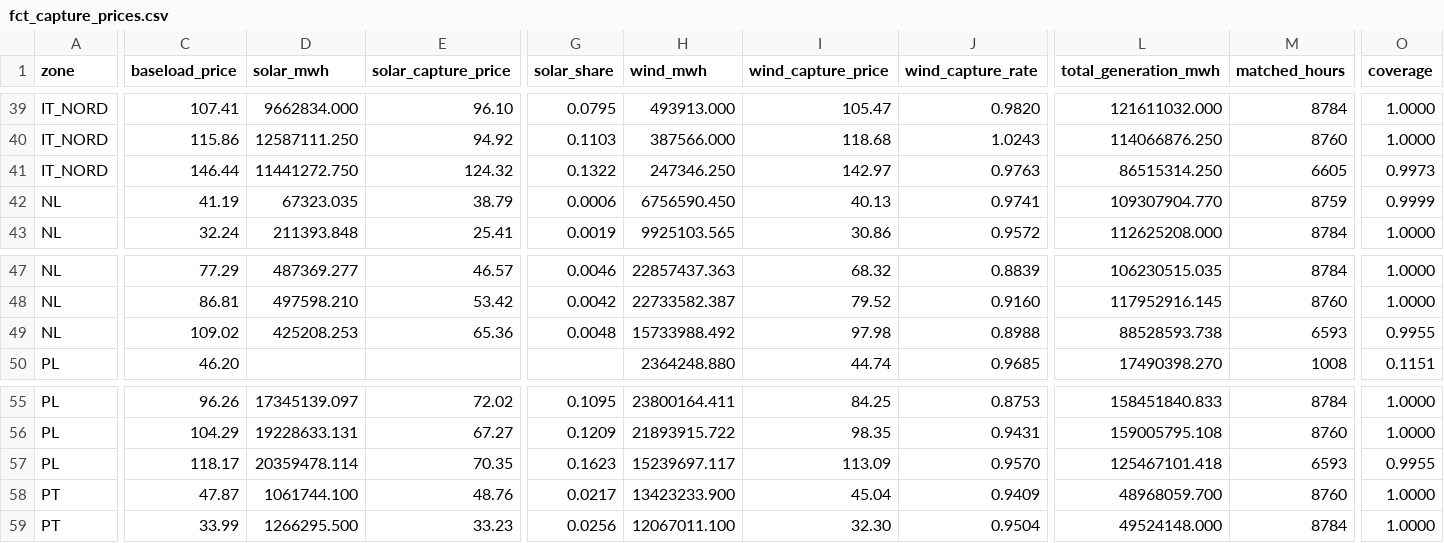
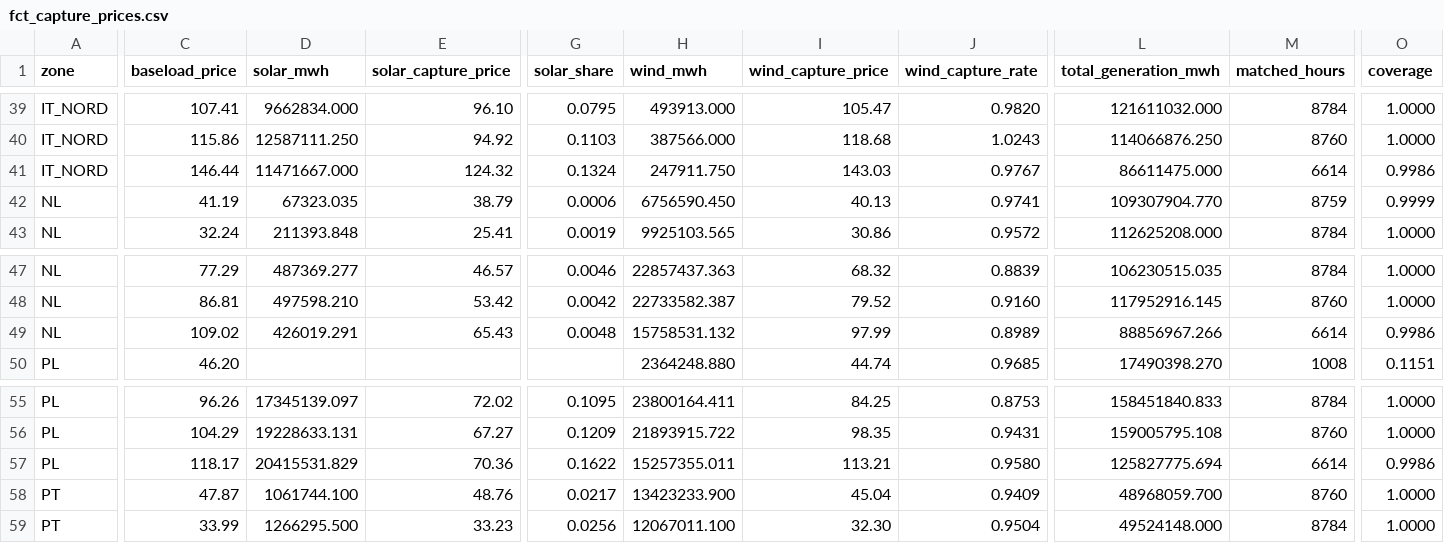
Before and after one commit to Sbaiii/negative-hours, a CSV file: analysis/outputs/fct_capture_prices.csv, drawn as a sheet; only a part is shown, gaps mark what is left out; the diff covers the shown part only; the diff names each change by its address in the sheet, - before the commit and + after, or states it on an @@ line.

```diff
--- a/analysis/outputs/fct_capture_prices.csv
+++ b/analysis/outputs/fct_capture_prices.csv
-D41 (solar_mwh): 11441272.750
+D41 (solar_mwh): 11471667.000
-G41 (solar_share): 0.1322
+G41 (solar_share): 0.1324
-H41 (wind_mwh): 247346.250
+H41 (wind_mwh): 247911.750
-I41 (wind_capture_price): 142.97
+I41 (wind_capture_price): 143.03
-J41 (wind_capture_rate): 0.9763
+J41 (wind_capture_rate): 0.9767
-L41 (total_generation_mwh): 86515314.250
+L41 (total_generation_mwh): 86611475.000
-M41 (matched_hours): 6605
+M41 (matched_hours): 6614
-O41 (coverage): 0.9973
+O41 (coverage): 0.9986
-D49 (solar_mwh): 425208.253
+D49 (solar_mwh): 426019.291
-E49 (solar_capture_price): 65.36
+E49 (solar_capture_price): 65.43
-H49 (wind_mwh): 15733988.492
+H49 (wind_mwh): 15758531.132
-I49 (wind_capture_price): 97.98
+I49 (wind_capture_price): 97.99
-J49 (wind_capture_rate): 0.8988
+J49 (wind_capture_rate): 0.8989
-L49 (total_generation_mwh): 88528593.738
+L49 (total_generation_mwh): 88856967.266
-M49 (matched_hours): 6593
+M49 (matched_hours): 6614
-O49 (coverage): 0.9955
+O49 (coverage): 0.9986
-D57 (solar_mwh): 20359478.114
+D57 (solar_mwh): 20415531.829
-E57 (solar_capture_price): 70.35
+E57 (solar_capture_price): 70.36
-G57 (solar_share): 0.1623
+G57 (solar_share): 0.1622
-H57 (wind_mwh): 15239697.117
+H57 (wind_mwh): 15257355.011
-I57 (wind_capture_price): 113.09
+I57 (wind_capture_price): 113.21
-J57 (wind_capture_rate): 0.9570
+J57 (wind_capture_rate): 0.9580
-L57 (total_generation_mwh): 125467101.418
+L57 (total_generation_mwh): 125827775.694
-M57 (matched_hours): 6593
+M57 (matched_hours): 6614
-O57 (coverage): 0.9955
+O57 (coverage): 0.9986
```
Also changed, not shown: 2 added rows, 2 removed rows and 38 edited cells elsewhere in this file, analysis/outputs/fct_battery_arbitrage.csv, analysis/outputs/fct_ev_charging.csv, 3 other files.
